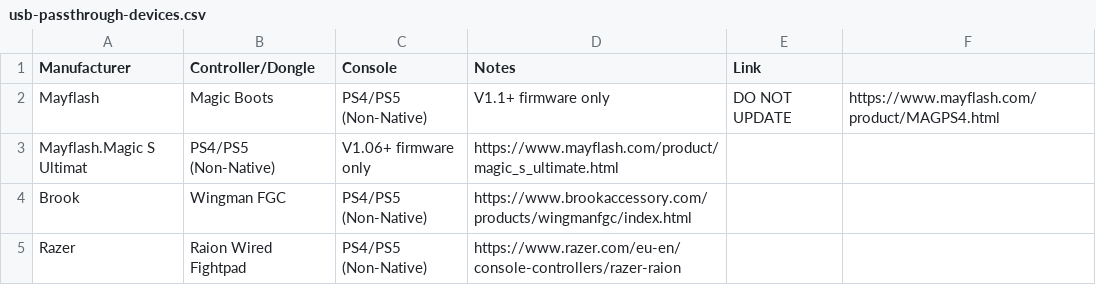
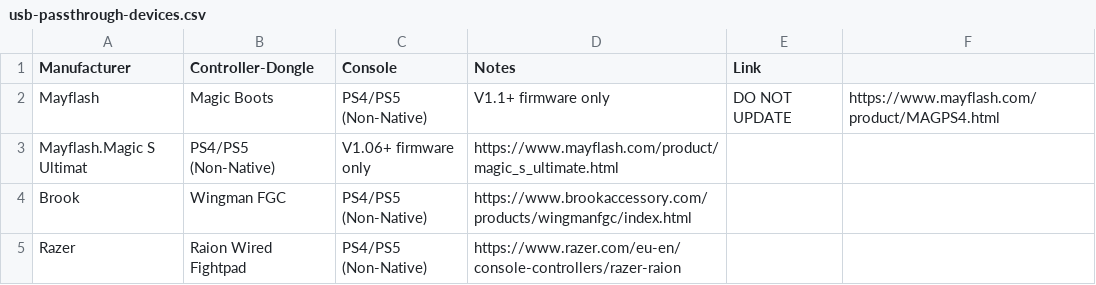
Before and after one commit to InfraredAces/TestCSVMarkdown, a CSV file: usb-passthrough-devices.csv, drawn as a sheet.

Commit message:
Update USB Device List

```diff
--- a/usb-passthrough-devices.csv
+++ b/usb-passthrough-devices.csv
@@ -1,2 +1,2 @@
-Manufacturer,Controller/Dongle,Console,Notes,Link
+Manufacturer,Controller-Dongle,Console,Notes,Link
 Mayflash,Magic Boots,PS4/PS5 (Non-Native),V1.1+ firmware only, DO NOT UPDATE,https://www.mayflash.com/product/MAGPS4.html
```
